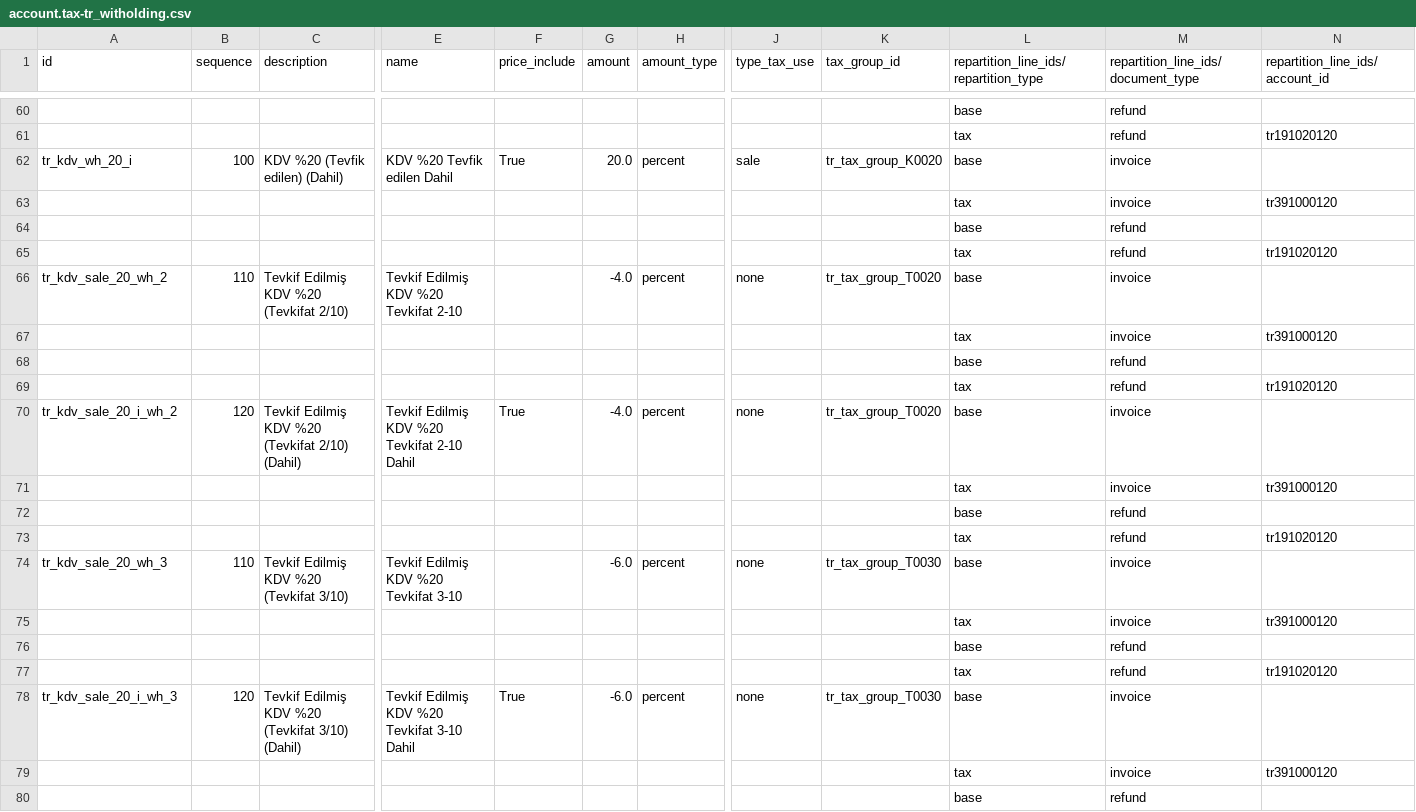
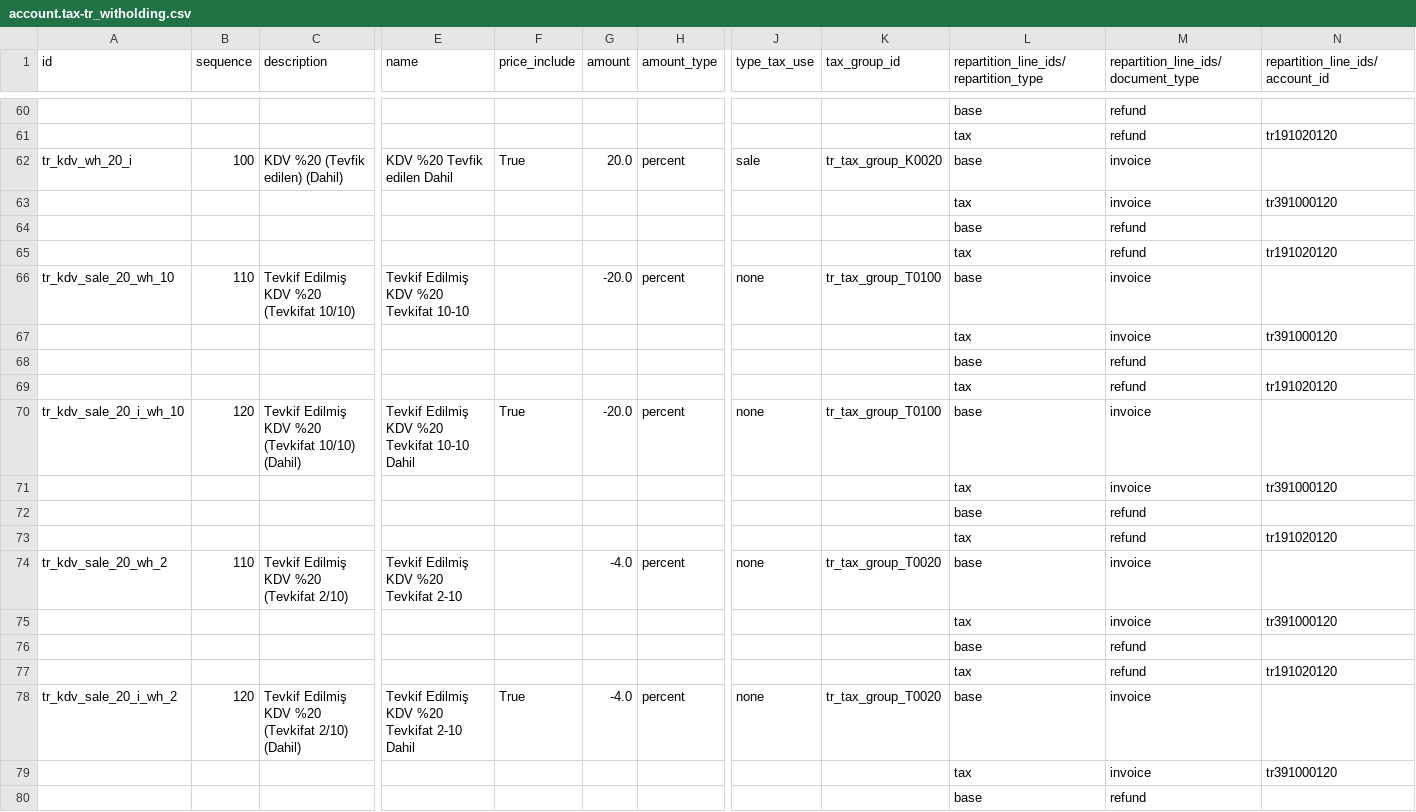
Before and after one commit to Odoo-Turkey-Community/e_donusum, a CSV file: l10n_tr_witholding/data/template/account.tax-tr_witholding.csv, drawn as a sheet; only a part is shown, gaps mark what is left out; the shorter side is filled out with more unchanged rows; rows hold the shown columns only; the diff names each change by its address in the sheet, - before the commit and + after, or states it on an @@ line.

Commit message:
Revert "[FIX] 10/10 tevkifat iptal edildi."
This reverts commit 5ba67f0c52a673ddea0537e8e8de793cbaf60fb5.

```diff
--- a/l10n_tr_witholding/data/template/account.tax-tr_witholding.csv
+++ b/l10n_tr_witholding/data/template/account.tax-tr_witholding.csv
+row 66: tr_kdv_sale_20_wh_10 | 110 | Tevkif Edilmiş KDV %20 (Tevkifat 10/10) | Tevkif Edilmiş KDV %20 Tevkifat 10-10 |  | -20.0 | percent | none | tr_tax_group_T0100 | base | invoice
+row 67:  |  |  |  |  |  |  |  |  | tax | invoice | tr391000120
+row 68:  |  |  |  |  |  |  |  |  | base | refund
+row 69:  |  |  |  |  |  |  |  |  | tax | refund | tr191020120
+row 70: tr_kdv_sale_20_i_wh_10 | 120 | Tevkif Edilmiş KDV %20 (Tevkifat 10/10) (Dahil) | Tevkif Edilmiş KDV %20 Tevkifat 10-10 Dahil | True | -20.0 | percent | none | tr_tax_group_T0100 | base | invoice
+row 71:  |  |  |  |  |  |  |  |  | tax | invoice | tr391000120
+row 72:  |  |  |  |  |  |  |  |  | base | refund
+row 73:  |  |  |  |  |  |  |  |  | tax | refund | tr191020120
```
Also changed, not shown: l10n_tr_witholding/data/template/account.tax.group-tr_witholding.csv.
